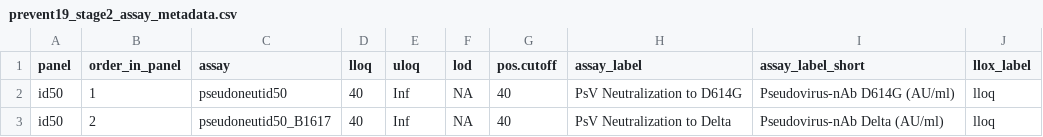
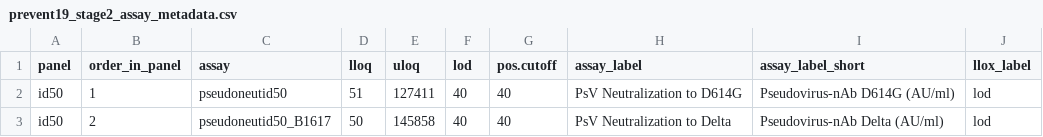
Before and after one commit to CoVPN/correlates_reporting2, a CSV file: assay_metadata/prevent19_stage2_assay_metadata.csv, drawn as a sheet.

```diff
--- a/assay_metadata/prevent19_stage2_assay_metadata.csv
+++ b/assay_metadata/prevent19_stage2_assay_metadata.csv
@@ -1,3 +1,3 @@
 panel,order_in_panel,assay,lloq,uloq,lod,pos.cutoff,assay_label,assay_label_short,llox_label
-id50,1,pseudoneutid50,40,Inf,NA,40,PsV Neutralization to D614G,Pseudovirus-nAb D614G (AU/ml),lloq
-id50,2,pseudoneutid50_B1617,40,Inf,NA,40,PsV Neutralization to Delta,Pseudovirus-nAb Delta (AU/ml),lloq
+id50,1,pseudoneutid50,51,127411,40,40,PsV Neutralization to D614G,Pseudovirus-nAb D614G (AU/ml),lod
+id50,2,pseudoneutid50_B1617,50,145858,40,40,PsV Neutralization to Delta,Pseudovirus-nAb Delta (AU/ml),lod
```
Also changed, not shown: 8 other files.
